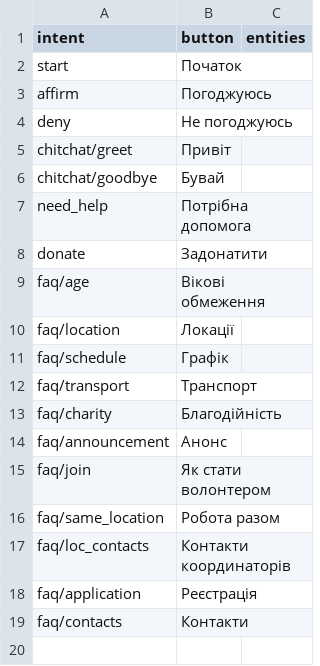
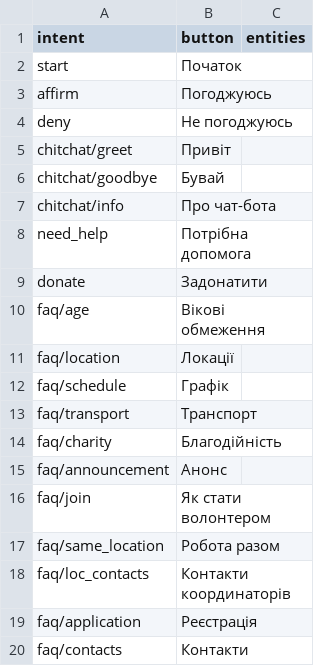
Before and after one commit to Ul-tima/bravechatbot, a CSV file: actions/intent_description_mapping.csv, drawn as a sheet.

```diff
--- a/actions/intent_description_mapping.csv
+++ b/actions/intent_description_mapping.csv
@@ -6,2 +6,3 @@ chitchat/greet,Привіт,
 chitchat/goodbye,Бувай,
+chitchat/info,Про чат-бота,
 need_help,Потрібна допомога,
```
Also changed, not shown: 5 other files.
